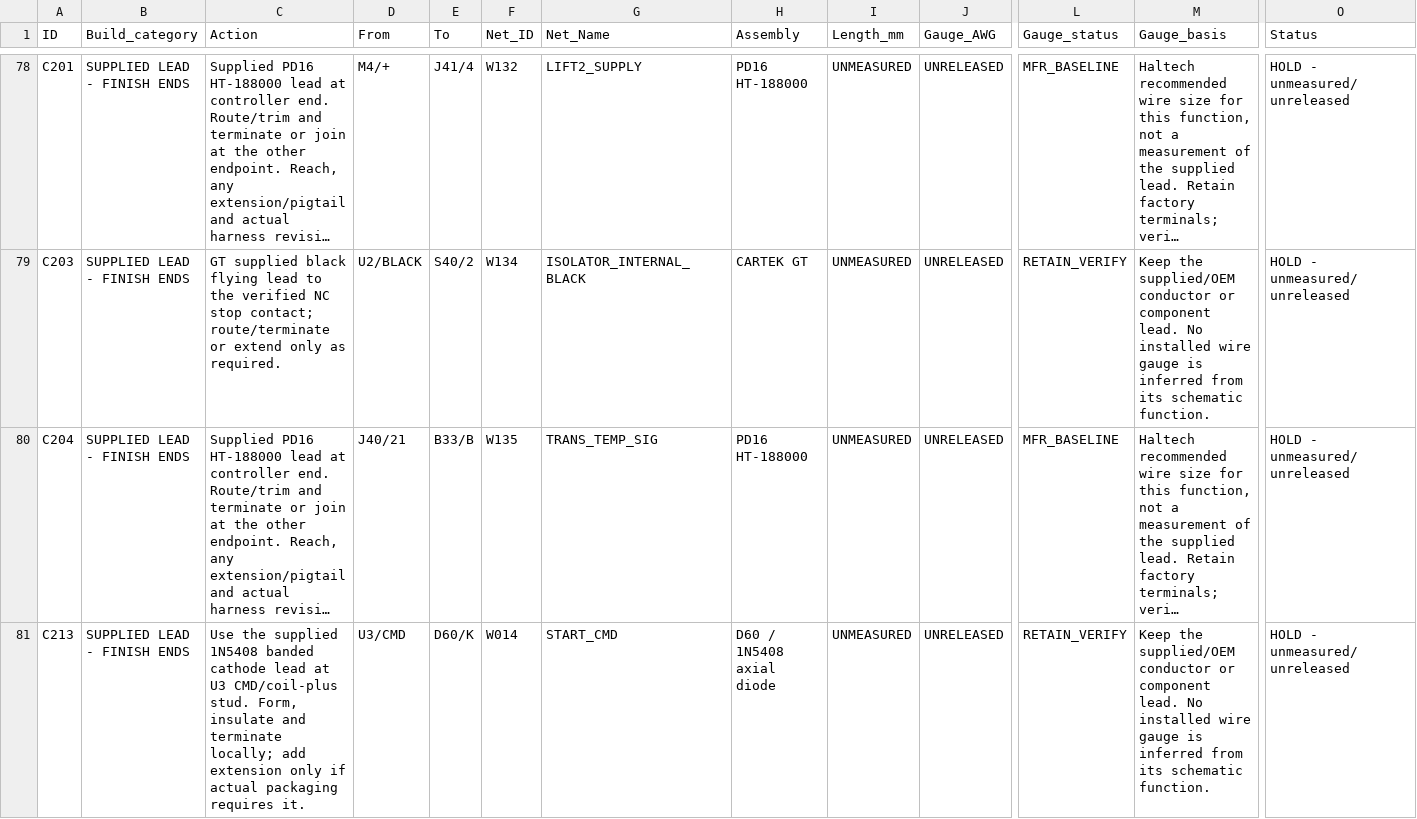
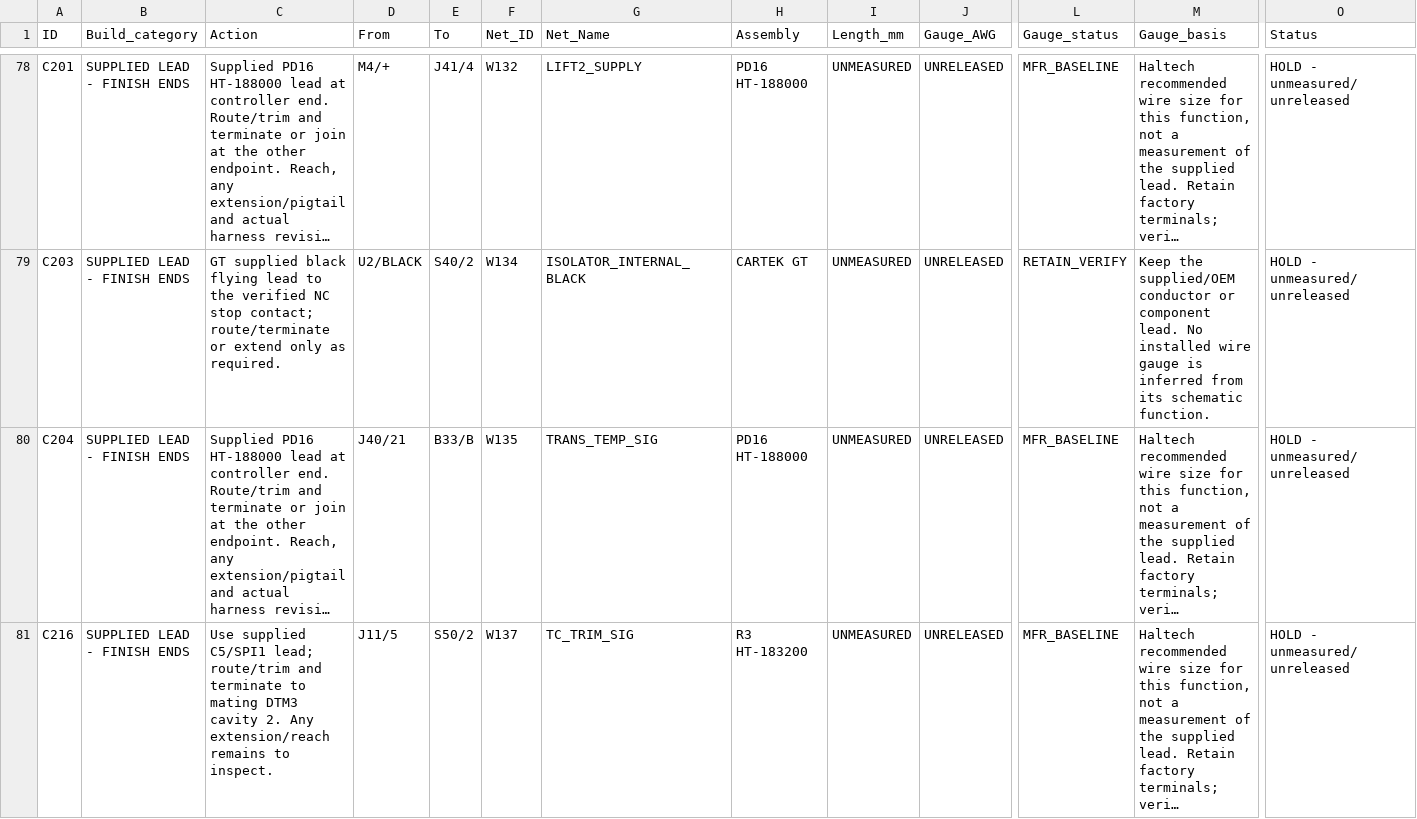
Before and after one commit to dannydowns46/race-car-wiring-schematics, a TSV file: Supplied_Leads_To_Finish.tsv, drawn as a sheet; only a part is shown, gaps mark what is left out; the shorter side is filled out with more unchanged rows; long unchanged cells end in …; rows hold the shown columns only; the diff covers the shown part only; the diff names each change by its address in the sheet, - before the commit and + after, or states it on an @@ line.

Commit message:
Remove D60 from matched drawings and work lists

```diff
--- a/Supplied_Leads_To_Finish.tsv
+++ b/Supplied_Leads_To_Finish.tsv
-row 81: C213 | SUPPLIED LEAD - FINISH ENDS | Use the supplied 1N5408 banded cathode lead at U3 CMD/coil-plus stud. Form, insulate and terminate locally; add extension only if actual packaging requires it. | U3/CMD | D60/K | W014 | START_CMD | D60 / 1N5408 axial diode | UNMEASURED | UNRELEASED | RETAIN_VERIFY | Keep the supplied/OEM conductor or component lead. No installed wire gauge is inferred from its schematic function. | HOLD - unmeasured/unreleased
```
Also changed, not shown: 1 removed row and 1 edited cell elsewhere in this file, Wires_To_Provide.tsv, 5 other files.
